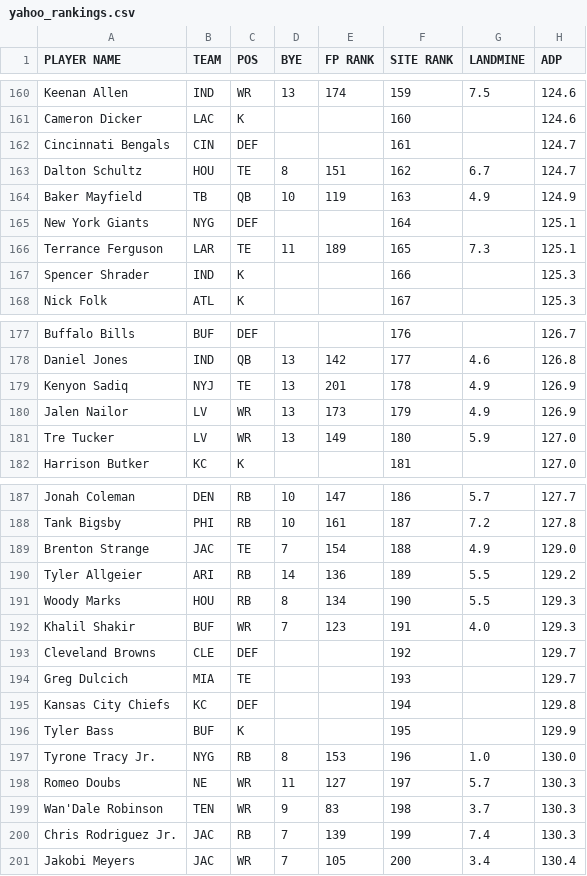
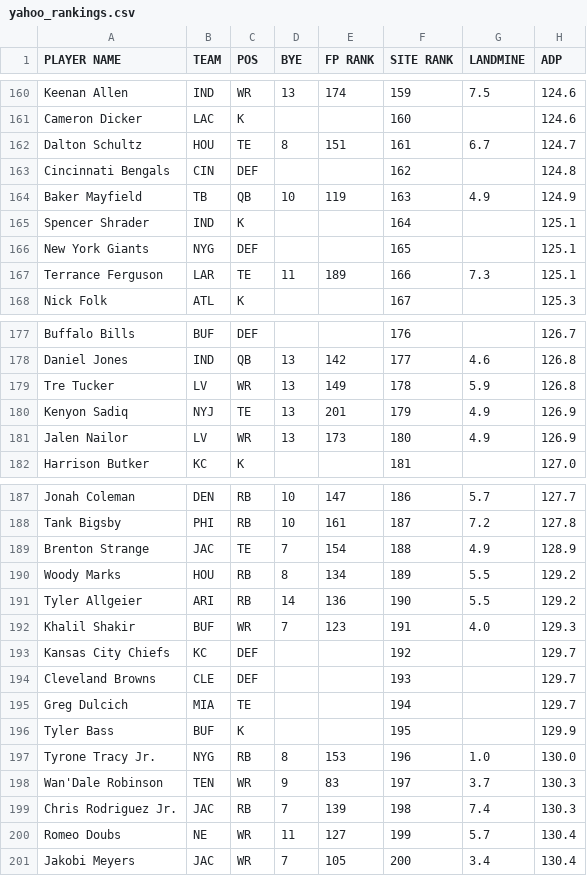
Before and after one commit to iacobgagnemontcalm-lang/MockDraft, a CSV file: yahoo_rankings.csv, drawn as a sheet; only a part is shown, gaps mark what is left out; the diff covers the shown part only.

```diff
--- a/yahoo_rankings.csv
+++ b/yahoo_rankings.csv
@@ -161,8 +161,8 @@ Keenan Allen,IND,WR,13,174,159,7.5,124.6
 Cameron Dicker,LAC,K,,,160,,124.6
-Cincinnati Bengals,CIN,DEF,,,161,,124.7
-Dalton Schultz,HOU,TE,8,151,162,6.7,124.7
+Dalton Schultz,HOU,TE,8,151,161,6.7,124.7
+Cincinnati Bengals,CIN,DEF,,,162,,124.8
 Baker Mayfield,TB,QB,10,119,163,4.9,124.9
-New York Giants,NYG,DEF,,,164,,125.1
-Terrance Ferguson,LAR,TE,11,189,165,7.3,125.1
-Spencer Shrader,IND,K,,,166,,125.3
+Spencer Shrader,IND,K,,,164,,125.1
+New York Giants,NYG,DEF,,,165,,125.1
+Terrance Ferguson,LAR,TE,11,189,166,7.3,125.1
 Nick Folk,ATL,K,,,167,,125.3
@@ -178,5 +178,5 @@ Buffalo Bills,BUF,DEF,,,176,,126.7
 Daniel Jones,IND,QB,13,142,177,4.6,126.8
-Kenyon Sadiq,NYJ,TE,13,201,178,4.9,126.9
-Jalen Nailor,LV,WR,13,173,179,4.9,126.9
-Tre Tucker,LV,WR,13,149,180,5.9,127.0
+Tre Tucker,LV,WR,13,149,178,5.9,126.8
+Kenyon Sadiq,NYJ,TE,13,201,179,4.9,126.9
+Jalen Nailor,LV,WR,13,173,180,4.9,126.9
 Harrison Butker,KC,K,,,181,,127.0
@@ -188,14 +188,14 @@ Jonah Coleman,DEN,RB,10,147,186,5.7,127.7
 Tank Bigsby,PHI,RB,10,161,187,7.2,127.8
-Brenton Strange,JAC,TE,7,154,188,4.9,129.0
-Tyler Allgeier,ARI,RB,14,136,189,5.5,129.2
-Woody Marks,HOU,RB,8,134,190,5.5,129.3
+Brenton Strange,JAC,TE,7,154,188,4.9,128.9
+Woody Marks,HOU,RB,8,134,189,5.5,129.2
+Tyler Allgeier,ARI,RB,14,136,190,5.5,129.2
 Khalil Shakir,BUF,WR,7,123,191,4.0,129.3
-Cleveland Browns,CLE,DEF,,,192,,129.7
-Greg Dulcich,MIA,TE,,,193,,129.7
-Kansas City Chiefs,KC,DEF,,,194,,129.8
+Kansas City Chiefs,KC,DEF,,,192,,129.7
+Cleveland Browns,CLE,DEF,,,193,,129.7
+Greg Dulcich,MIA,TE,,,194,,129.7
 Tyler Bass,BUF,K,,,195,,129.9
 Tyrone Tracy Jr.,NYG,RB,8,153,196,1.0,130.0
-Romeo Doubs,NE,WR,11,127,197,5.7,130.3
-Wan'Dale Robinson,TEN,WR,9,83,198,3.7,130.3
-Chris Rodriguez Jr.,JAC,RB,7,139,199,7.4,130.3
+Wan'Dale Robinson,TEN,WR,9,83,197,3.7,130.3
+Chris Rodriguez Jr.,JAC,RB,7,139,198,7.4,130.3
+Romeo Doubs,NE,WR,11,127,199,5.7,130.4
 Jakobi Meyers,JAC,WR,7,105,200,3.4,130.4
```
Also changed, not shown: 3 added rows, 3 removed rows and 22 edited cells elsewhere in this file, adp_rankings.csv, espn_rankings.csv.
